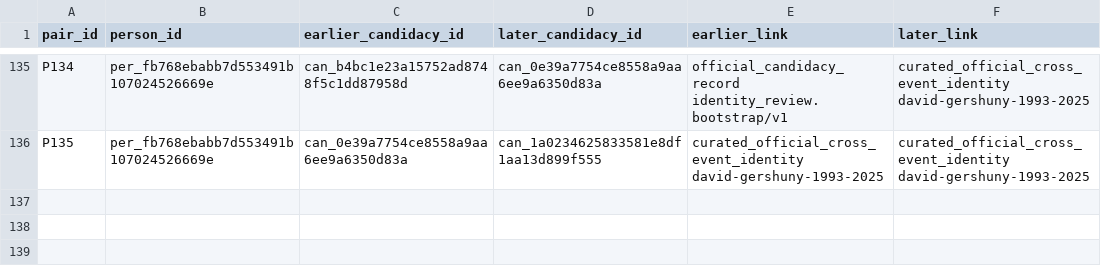
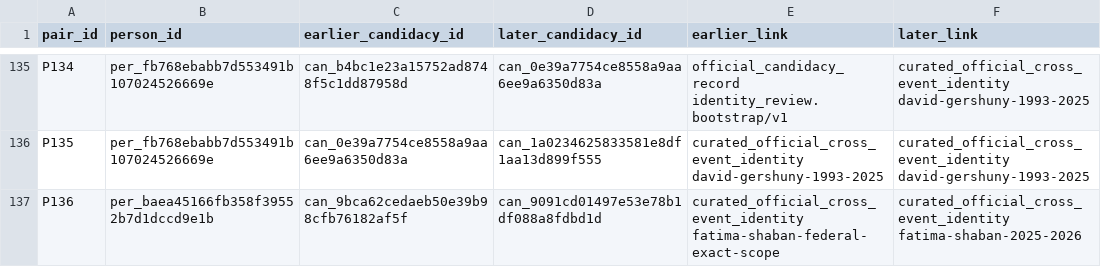
Before and after one commit to alexwolson/toronto-election-results, a CSV file: docs/verification/link-audit-2026-11-07/joins_key.csv, drawn as a sheet; only a part is shown, gaps mark what is left out; the diff names each change by its address in the sheet, - before the commit and + after, or states it on an @@ line.

```diff
--- a/docs/verification/link-audit-2026-11-07/joins_key.csv
+++ b/docs/verification/link-audit-2026-11-07/joins_key.csv
+row 137: P136 | per_baea45166fb358f39552b7d1dccd9e1b | can_9bca62cedaeb50e39b98cfb76182af5f | can_9091cd01497e53e78b1df088a8fdbd1d | curated_official_cross_event_identity fatima-shaban-federal-exact-scope | curated_official_cross_event_identity fatima-shaban-2025-2026
```
Also changed, not shown: data/out/people.csv, data/out/person_external_ids.csv, 12 other files.
